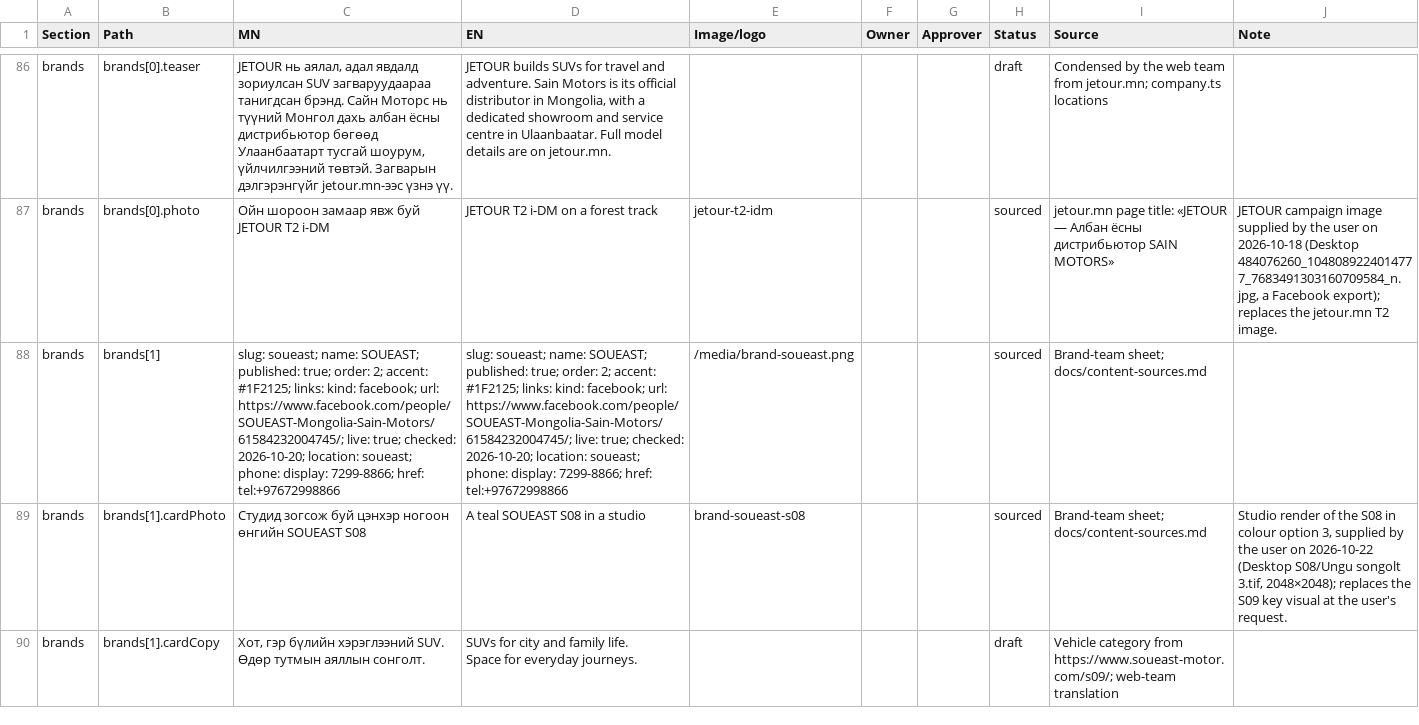
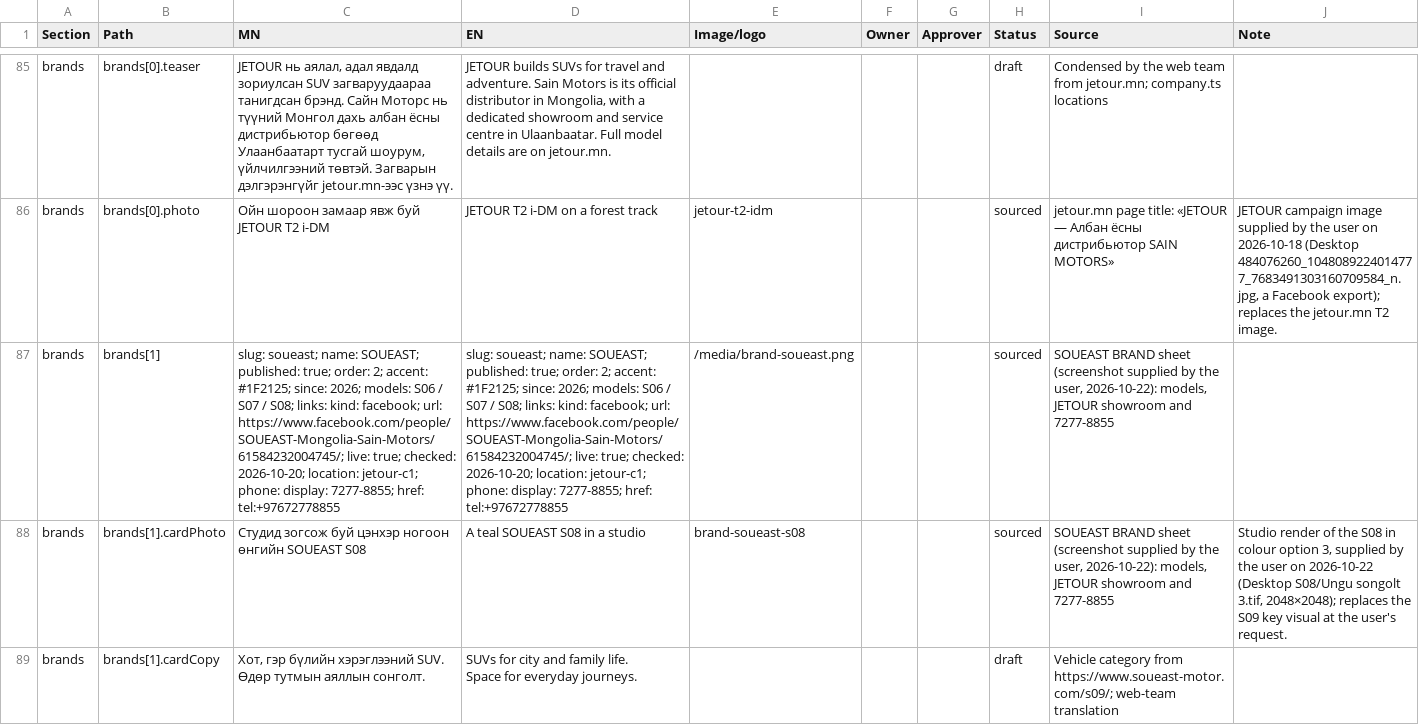
Before and after one commit to enkhireedui4-cpu/sainmotors.mn, a CSV file: docs/content-checklist.csv, drawn as a sheet; only a part is shown, gaps mark what is left out; addresses are those after the commit; the diff covers the shown part only; the diff names each change by its address in the sheet, - before the commit and + after, or states it on an @@ line.

```diff
--- a/docs/content-checklist.csv
+++ b/docs/content-checklist.csv
-C87 (MN): …accent: #1F2125; links: kind: facebook; url: https://www.facebook.com/people/SOUEAST-Mongolia-Sain-Motors/61584232004745/; live: true; checked: 2026-10-20; location: soueast; phone: display: 7299-8866; href: tel:+97672998866
+C87 (MN): …accent: #1F2125; since: 2026; models: S06 / S07 / S08; links: kind: facebook; url: https://www.facebook.com/people/SOUEAST-Mongolia-Sain-Motors/61584232004745/; live: true; checked: 2026-10-20; location: jetour-c1; phone: display: 7277-8855; href: tel:+97672778855
-D87 (EN): …accent: #1F2125; links: kind: facebook; url: https://www.facebook.com/people/SOUEAST-Mongolia-Sain-Motors/61584232004745/; live: true; checked: 2026-10-20; location: soueast; phone: display: 7299-8866; href: tel:+97672998866
+D87 (EN): …accent: #1F2125; since: 2026; models: S06 / S07 / S08; links: kind: facebook; url: https://www.facebook.com/people/SOUEAST-Mongolia-Sain-Motors/61584232004745/; live: true; checked: 2026-10-20; location: jetour-c1; phone: display: 7277-8855; href: tel:+97672778855
-I87:I88 (Source): Brand-team sheet; docs/content-sources.md
+I87:I88 (Source): SOUEAST BRAND sheet (screenshot supplied by the user, 2026-10-22): models, JETOUR showroom and 7277-8855
```
Also changed, not shown: 1 added row, 1 removed row and 31 edited cells elsewhere in this file, 9 other files.
